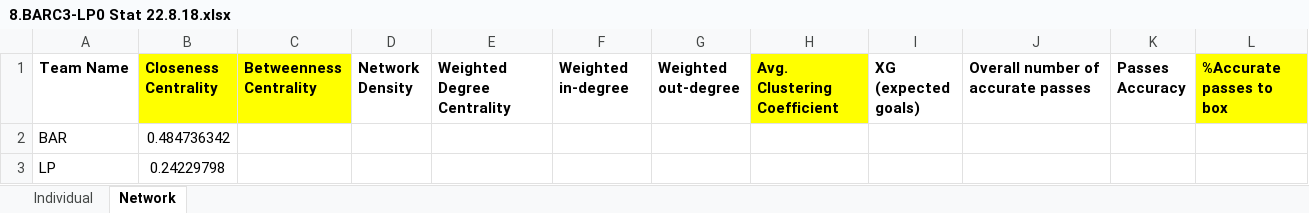
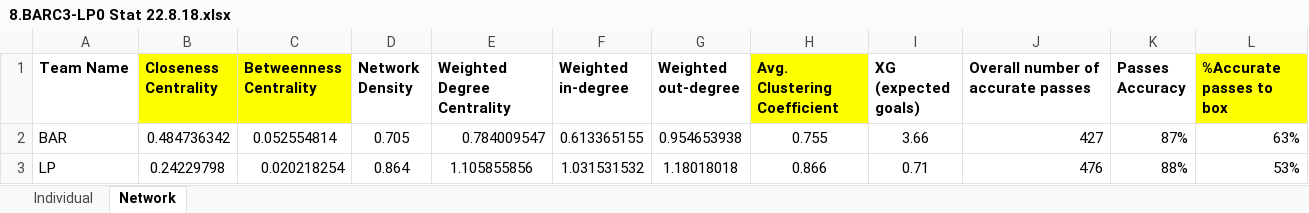
Before and after one commit to J-Yash/SNA_Soccer, an Excel workbook: Eighth_Match/8.BARC3-LP0 Stat 22.8.18.xlsx, sheet Network, drawn as a sheet; values as stored, in another font and other column widths than the file's, no borders; the diff names each change by its address in the sheet, - before the commit and + after, or states it on an @@ line.

```diff
--- a/Eighth_Match/8.BARC3-LP0 Stat 22.8.18.xlsx (sheet Network)
+++ b/Eighth_Match/8.BARC3-LP0 Stat 22.8.18.xlsx (sheet Network)
-C2 (Betweenness Centrality): (empty)
+C2 (Betweenness Centrality): 0.052554814
-D2 (Network Density): (empty)
+D2 (Network Density): 0.705
-E2 (Weighted Degree Centrality): (empty)
+E2 (Weighted Degree Centrality): 0.784009547
-F2 (Weighted in-degree): (empty)
+F2 (Weighted in-degree): 0.613365155
-G2 (Weighted out-degree): (empty)
+G2 (Weighted out-degree): 0.954653938
-H2 (Avg. Clustering Coefficient): (empty)
+H2 (Avg. Clustering Coefficient): 0.755
-I2 (XG (expected goals)): (empty)
+I2 (XG (expected goals)): 3.66
-J2: (empty)
+J2: 427
-K2 (Passes Accuracy): (empty)
+K2 (Passes Accuracy): 87%
-L2 (%Accurate passes to box): (empty)
+L2 (%Accurate passes to box): 63%
-C3 (Betweenness Centrality): (empty)
+C3 (Betweenness Centrality): 0.020218254
-D3 (Network Density): (empty)
+D3 (Network Density): 0.864
-E3 (Weighted Degree Centrality): (empty)
+E3 (Weighted Degree Centrality): 1.105855856
-F3 (Weighted in-degree): (empty)
+F3 (Weighted in-degree): 1.031531532
-G3 (Weighted out-degree): (empty)
+G3 (Weighted out-degree): 1.18018018
-H3 (Avg. Clustering Coefficient): (empty)
+H3 (Avg. Clustering Coefficient): 0.866
-I3 (XG (expected goals)): (empty)
+I3 (XG (expected goals)): 0.71
-J3: (empty)
+J3: 476
-K3 (Passes Accuracy): (empty)
+K3 (Passes Accuracy): 88%
-L3 (%Accurate passes to box): (empty)
+L3 (%Accurate passes to box): 53%
```
Also changed, not shown: sheet Individual, 16 other files.
